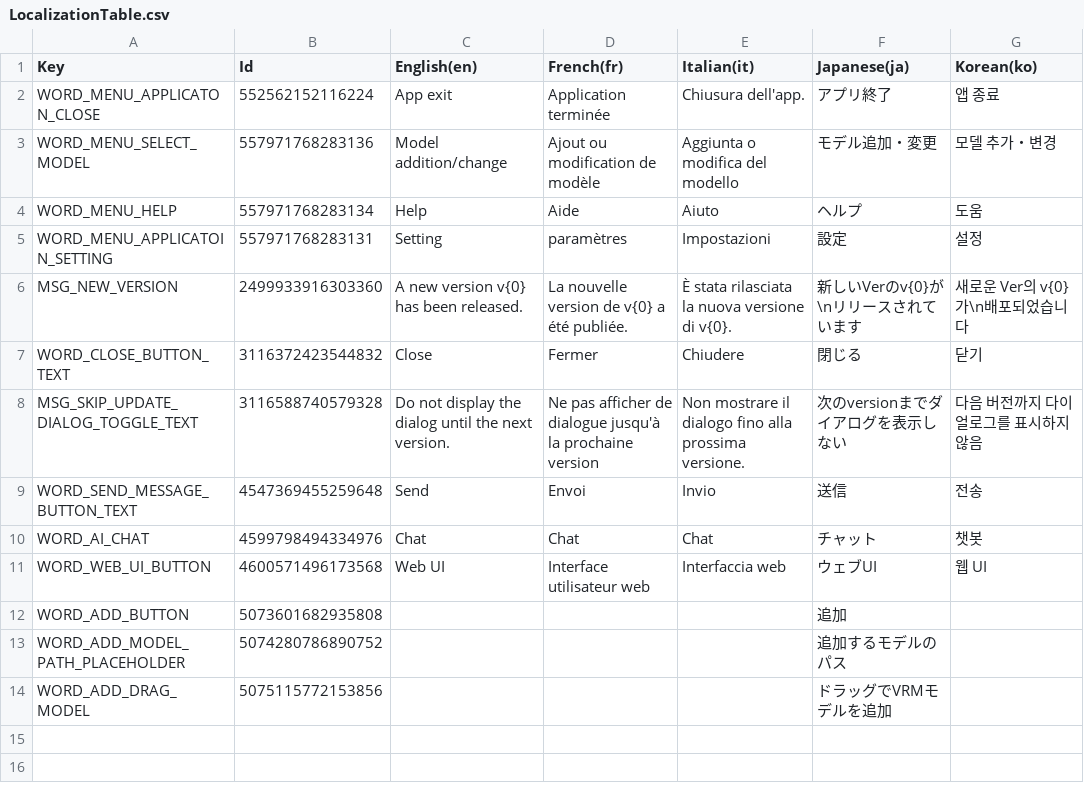
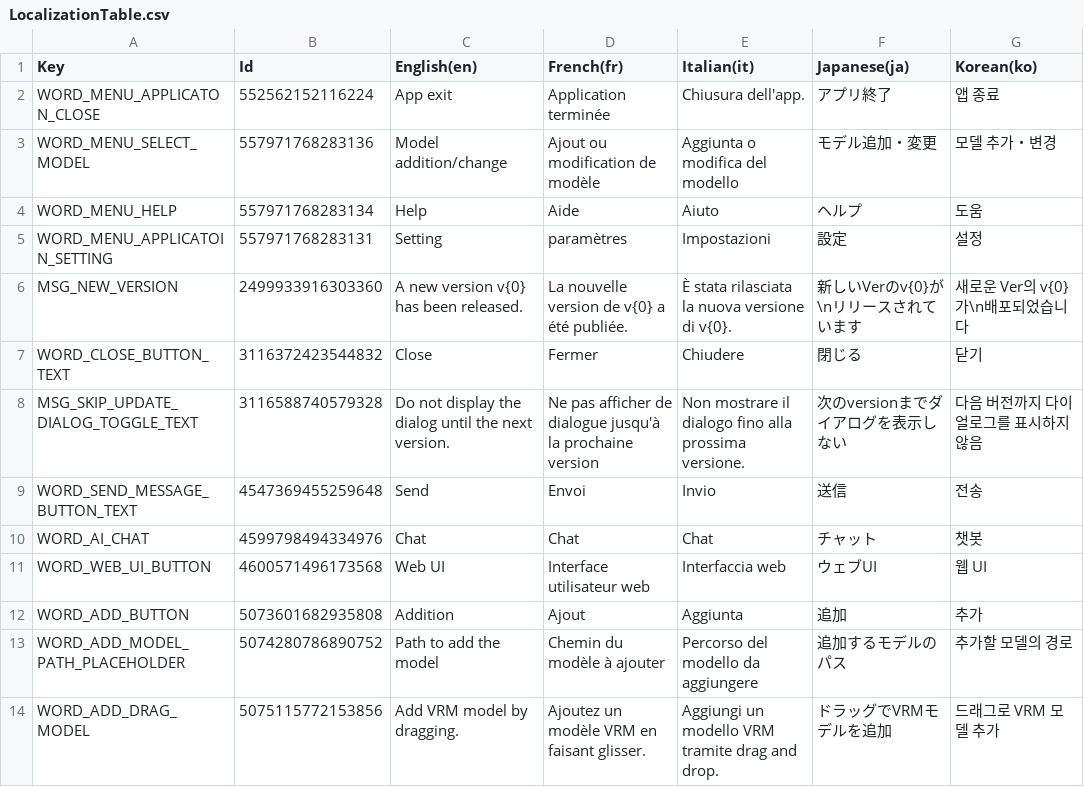
Before and after one commit to MidraLab/uDesktopMascot, a CSV file: Assets/uDesktopMascot/LocalizationTable/LocalizationTable.csv, drawn as a sheet.

```diff
--- a/Assets/uDesktopMascot/LocalizationTable/LocalizationTable.csv
+++ b/Assets/uDesktopMascot/LocalizationTable/LocalizationTable.csv
@@ -11,4 +11,4 @@
 "WORD_WEB_UI_BUTTON",4600571496173568,"Web UI","Interface utilisateur web","Interfaccia web","ウェブUI","웹 UI"
-"WORD_ADD_BUTTON",5073601682935808,"","","","追加",""
-"WORD_ADD_MODEL_PATH_PLACEHOLDER",5074280786890752,"","","","追加するモデルのパス",""
-"WORD_ADD_DRAG_MODEL",5075115772153856,"","","","ドラッグでVRMモデルを追加",""
+"WORD_ADD_BUTTON",5073601682935808,"Addition","Ajout","Aggiunta","追加","추가"
+"WORD_ADD_MODEL_PATH_PLACEHOLDER",5074280786890752,"Path to add the model","Chemin du modèle à ajouter","Percorso del modello da aggiungere","追加するモデルのパス","추가할 모델의 경로"
+"WORD_ADD_DRAG_MODEL",5075115772153856,"Add VRM model by dragging.","Ajoutez un modèle VRM en faisant glisser.","Aggiungi un modello VRM tramite drag and drop.","ドラッグでVRMモデルを追加","드래그로 VRM 모델 추가"
```
